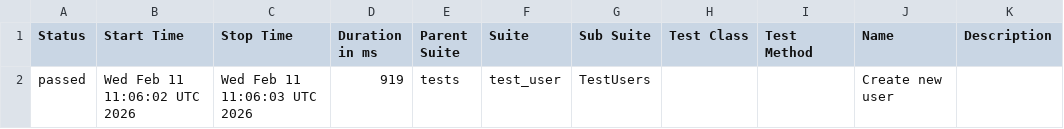
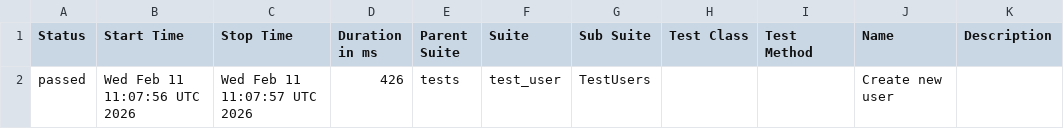
Before and after one commit to Kronokoth/QA-pet-project, a CSV file: data/suites.csv, drawn as a sheet.

```diff
--- a/data/suites.csv
+++ b/data/suites.csv
@@ -1,2 +1,2 @@
 "Status","Start Time","Stop Time","Duration in ms","Parent Suite","Suite","Sub Suite","Test Class","Test Method","Name","Description"
-"passed","Wed Feb 11 11:06:02 UTC 2026","Wed Feb 11 11:06:03 UTC 2026","919","tests","test_user","TestUsers","","","Create new user",""
+"passed","Wed Feb 11 11:07:56 UTC 2026","Wed Feb 11 11:07:57 UTC 2026","426","tests","test_user","TestUsers","","","Create new user",""
```
Also changed, not shown: 21 other files.
